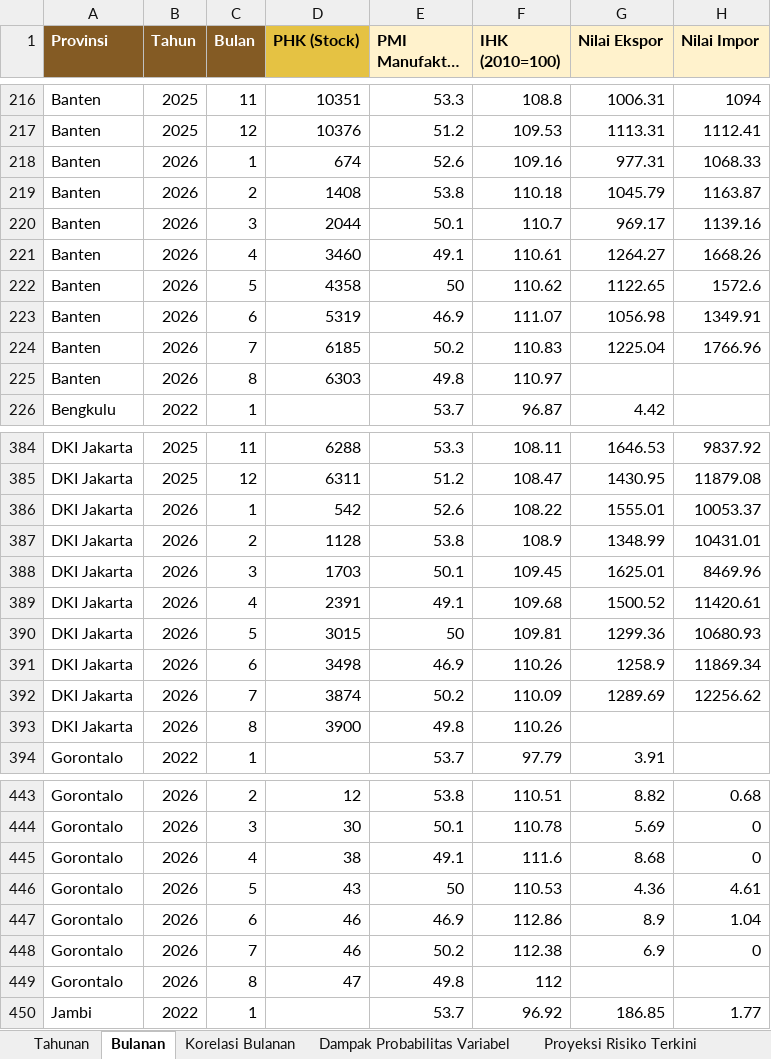
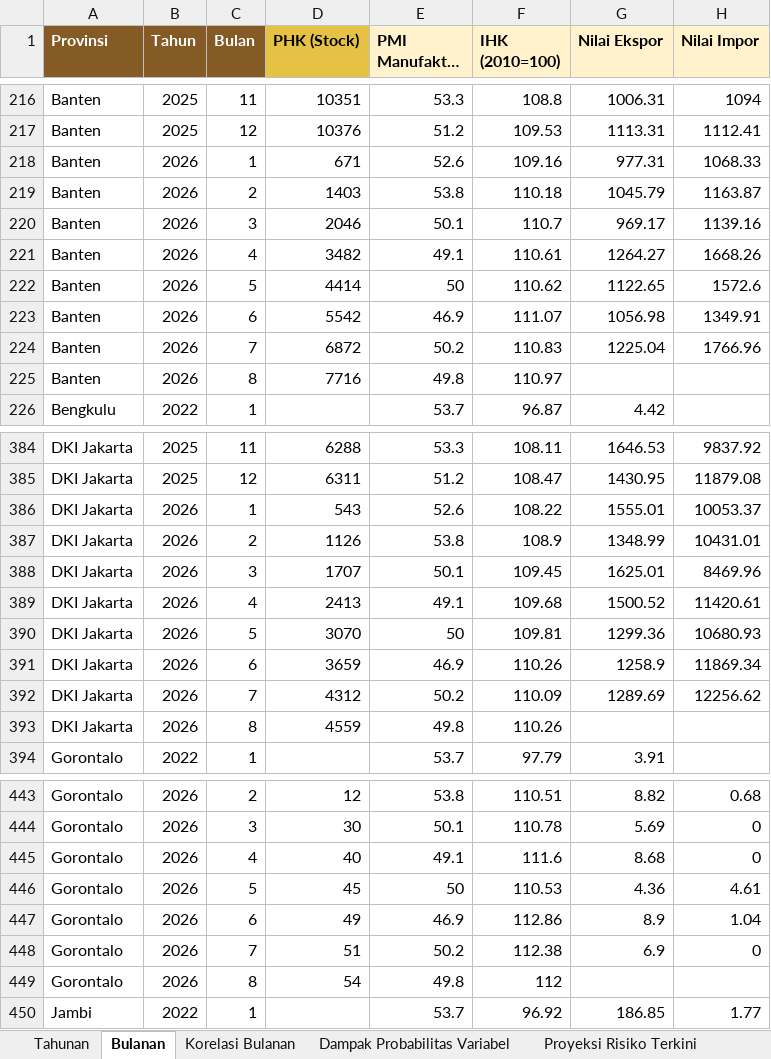
Before and after one commit to den-econ/phk_dashboard, an Excel workbook: model/model_LEI/code/data_layoff.xlsx, sheet Bulanan, drawn as a sheet; only a part is shown, gaps mark what is left out; long unchanged cells end in …; values as stored, in another font and other column widths than the file's, no borders; the diff covers the shown part only; the diff names each change by its address in the sheet, - before the commit and + after, or states it on an @@ line.

```diff
--- a/model/model_LEI/code/data_layoff.xlsx (sheet Bulanan)
+++ b/model/model_LEI/code/data_layoff.xlsx (sheet Bulanan)
-D218 (PHK (Stock)): 674
+D218 (PHK (Stock)): 671
-D219 (PHK (Stock)): 1408
+D219 (PHK (Stock)): 1403
-D220 (PHK (Stock)): 2044
+D220 (PHK (Stock)): 2046
-D221 (PHK (Stock)): 3460
+D221 (PHK (Stock)): 3482
-D222 (PHK (Stock)): 4358
+D222 (PHK (Stock)): 4414
-D223 (PHK (Stock)): 5319
+D223 (PHK (Stock)): 5542
-D224 (PHK (Stock)): 6185
+D224 (PHK (Stock)): 6872
-D225 (PHK (Stock)): 6303
+D225 (PHK (Stock)): 7716
-D386 (PHK (Stock)): 542
+D386 (PHK (Stock)): 543
-D387 (PHK (Stock)): 1128
+D387 (PHK (Stock)): 1126
-D388 (PHK (Stock)): 1703
+D388 (PHK (Stock)): 1707
-D389 (PHK (Stock)): 2391
+D389 (PHK (Stock)): 2413
-D390 (PHK (Stock)): 3015
+D390 (PHK (Stock)): 3070
-D391 (PHK (Stock)): 3498
+D391 (PHK (Stock)): 3659
-D392 (PHK (Stock)): 3874
+D392 (PHK (Stock)): 4312
-D393 (PHK (Stock)): 3900
+D393 (PHK (Stock)): 4559
-D445 (PHK (Stock)): 38
+D445 (PHK (Stock)): 40
-D446 (PHK (Stock)): 43
+D446 (PHK (Stock)): 45
-D447 (PHK (Stock)): 46
+D447 (PHK (Stock)): 49
-D448 (PHK (Stock)): 46
+D448 (PHK (Stock)): 51
-D449 (PHK (Stock)): 47
+D449 (PHK (Stock)): 54
```
Also changed, not shown: 210 edited cells elsewhere in this sheet, model/model_LEI/code/Komposit_LEI_Ketenagakerjaan.xlsx, model/model_LEI/data/Komposit_LEI_Ketenagakerjaan.xlsx, 3 other files.
